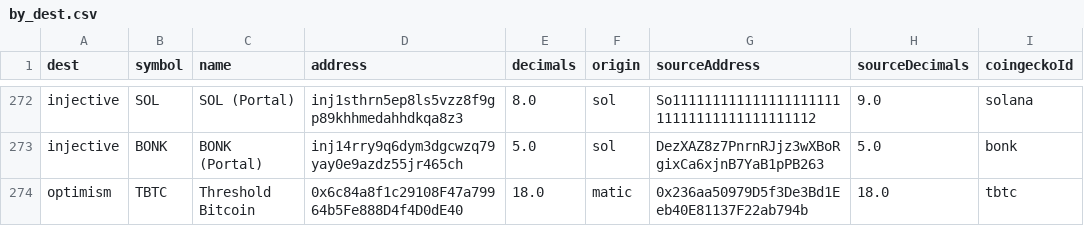
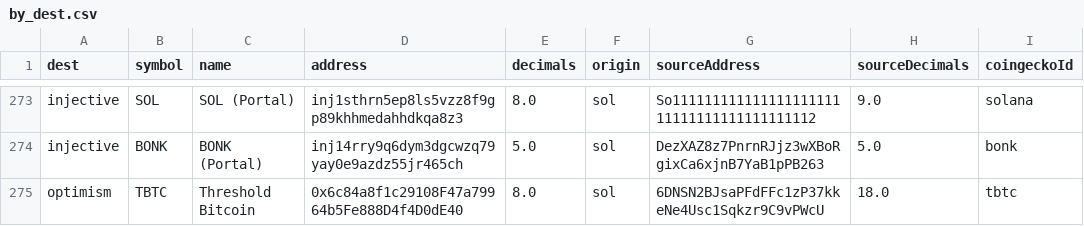
Before and after one commit to wormhole-foundation/wormhole-token-list, a CSV file: content/by_dest.csv, drawn as a sheet; only a part is shown, gaps mark what is left out; addresses are those after the commit; the diff covers the shown part only; the diff names each change by its address in the sheet, - before the commit and + after, or states it on an @@ line.

```diff
--- a/content/by_dest.csv
+++ b/content/by_dest.csv
-E275 (decimals): 18.0
+E275 (decimals): 8.0
-F275 (origin): matic
+F275 (origin): sol
-G275 (sourceAddress): 0x236aa50979D5f3De3Bd1Eeb40E81137F22ab794b
+G275 (sourceAddress): 6DNSN2BJsaPFdFFc1zP37kkeNe4Usc1Sqkzr9C9vPWcU
```
Also changed, not shown: 1 added row and 12 edited cells elsewhere in this file, content/by_source.csv, 14 other files.
